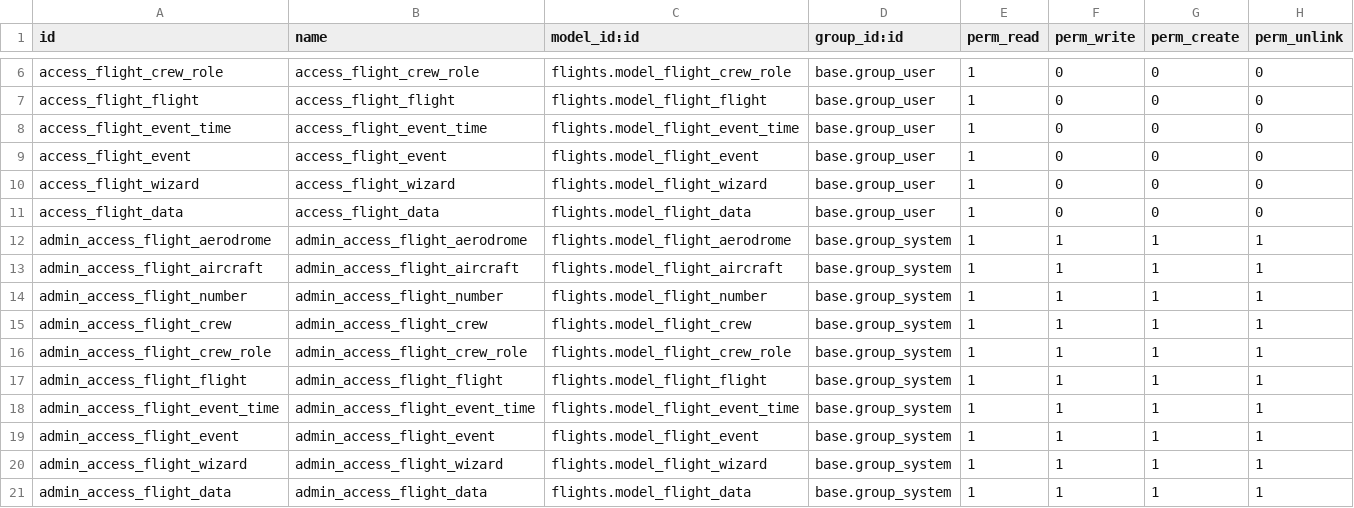
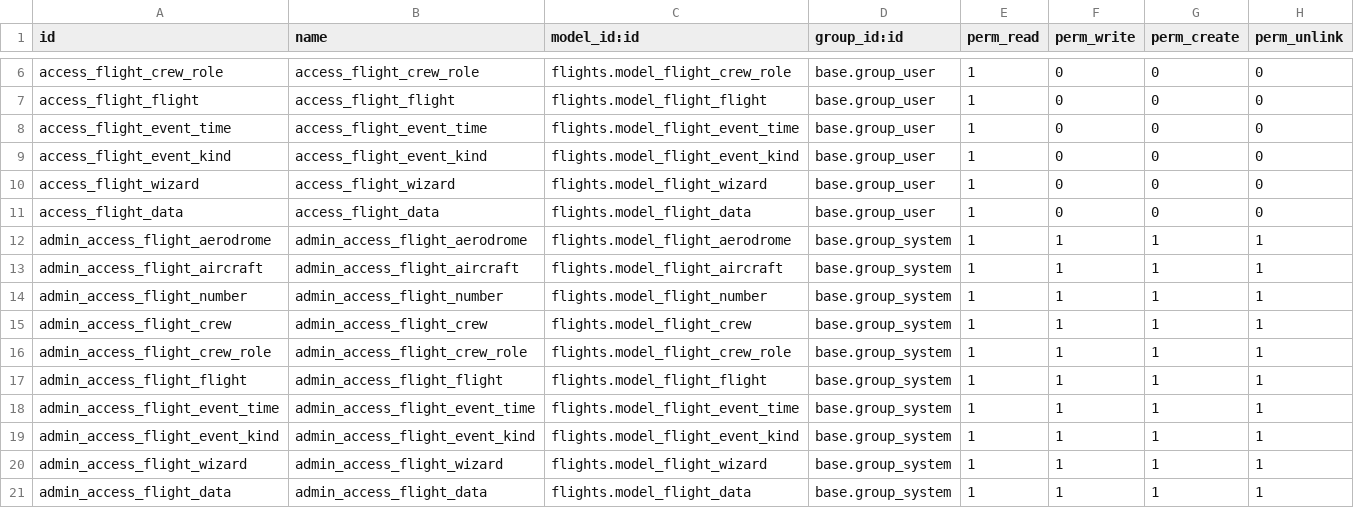
Before and after one commit to smartops-aero/smartops-odoo-flights, a CSV file: flights/security/ir.model.access.csv, drawn as a sheet; only a part is shown, gaps mark what is left out.

```diff
--- a/flights/security/ir.model.access.csv
+++ b/flights/security/ir.model.access.csv
@@ -8,3 +8,3 @@ access_flight_flight,access_flight_flight,flights.model_flight_flight,base.group
 access_flight_event_time,access_flight_event_time,flights.model_flight_event_time,base.group_user,1,0,0,0
-access_flight_event,access_flight_event,flights.model_flight_event,base.group_user,1,0,0,0
+access_flight_event_kind,access_flight_event_kind,flights.model_flight_event_kind,base.group_user,1,0,0,0
 access_flight_wizard,access_flight_wizard,flights.model_flight_wizard,base.group_user,1,0,0,0
@@ -18,3 +18,3 @@ admin_access_flight_flight,admin_access_flight_flight,flights.model_flight_fligh
 admin_access_flight_event_time,admin_access_flight_event_time,flights.model_flight_event_time,base.group_system,1,1,1,1
-admin_access_flight_event,admin_access_flight_event,flights.model_flight_event,base.group_system,1,1,1,1
+admin_access_flight_event_kind,admin_access_flight_event_kind,flights.model_flight_event_kind,base.group_system,1,1,1,1
 admin_access_flight_wizard,admin_access_flight_wizard,flights.model_flight_wizard,base.group_system,1,1,1,1
```
Also changed, not shown: flights_pilotlog/security/ir.model.access.csv, 4 other files.
